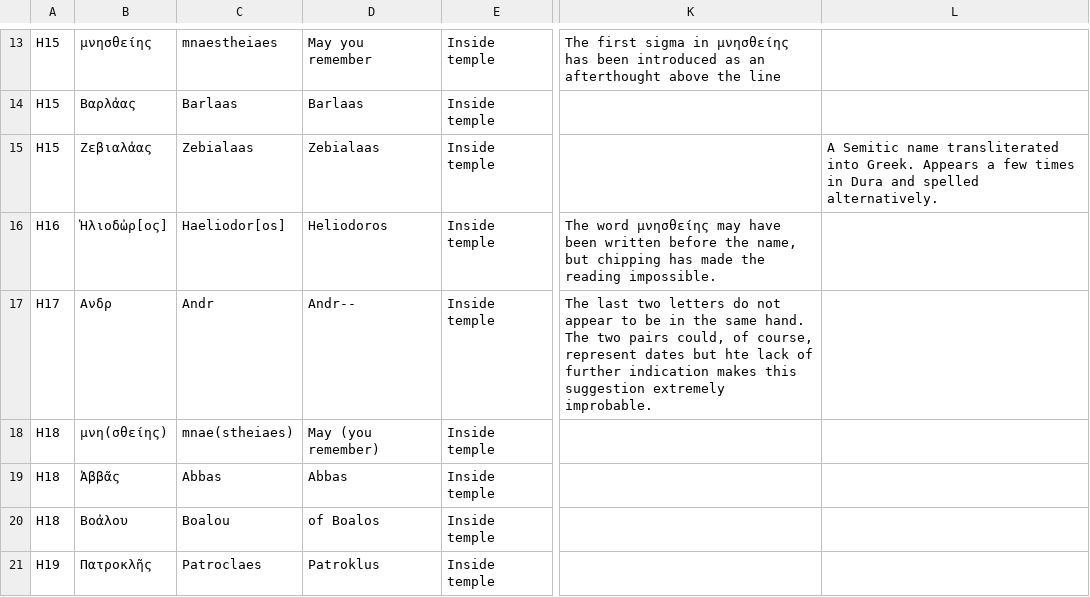
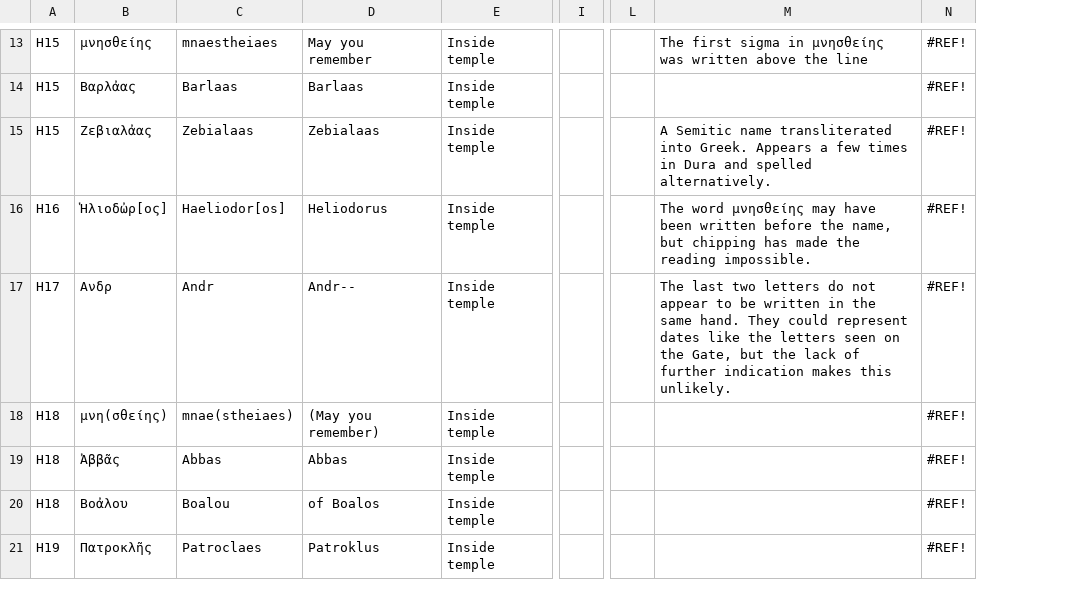
Before and after one commit to leeannachen/Contextualizing-Dura-Europa, a CSV file: temple.csv, drawn as a sheet; only a part is shown, gaps mark what is left out; removed rows and columns are numbered as before the commit, all else as after; the diff covers the shown part only; the diff names each change by its address in the sheet, - before the commit and + after, or states it on an @@ line.

```diff
--- a/temple.csv
+++ b/temple.csv
+column I, empty
-column K, rows 13-17: The first sigma in μνησθείης has been introduced as an afterthought above the line |  |  | The word μνησθείης may have been written before the name, but chipping has made the reading impossible. | The last two letters do not appear to be in the same hand. The two pairs could, of course, represent dates but hte lack of further indication makes this suggestion extremely improbable.
-column L, row 15: A Semitic name transliterated into Greek. Appears a few times in Dura and spelled alternatively.
+column L, empty
+column M, rows 13-17: The first sigma in μνησθείης was written above the line |  | A Semitic name transliterated into Greek. Appears a few times in Dura and spelled alternatively. | The word μνησθείης may have been written before the name, but chipping has made the reading impossible. | The last two letters do not appear to be written in the same hand. They could represent dates like the letters seen on the Gate, but the lack of further indication makes this unlikely.
+column N, rows 13-21: all #REF!
-D16: Heliodoros
+D16: Heliodorus
-D18: May (you remember)
+D18: (May you remember)
```
Also changed, not shown: 1 added row and 10 edited cells elsewhere in this file, gate.csv, 5 other files.
